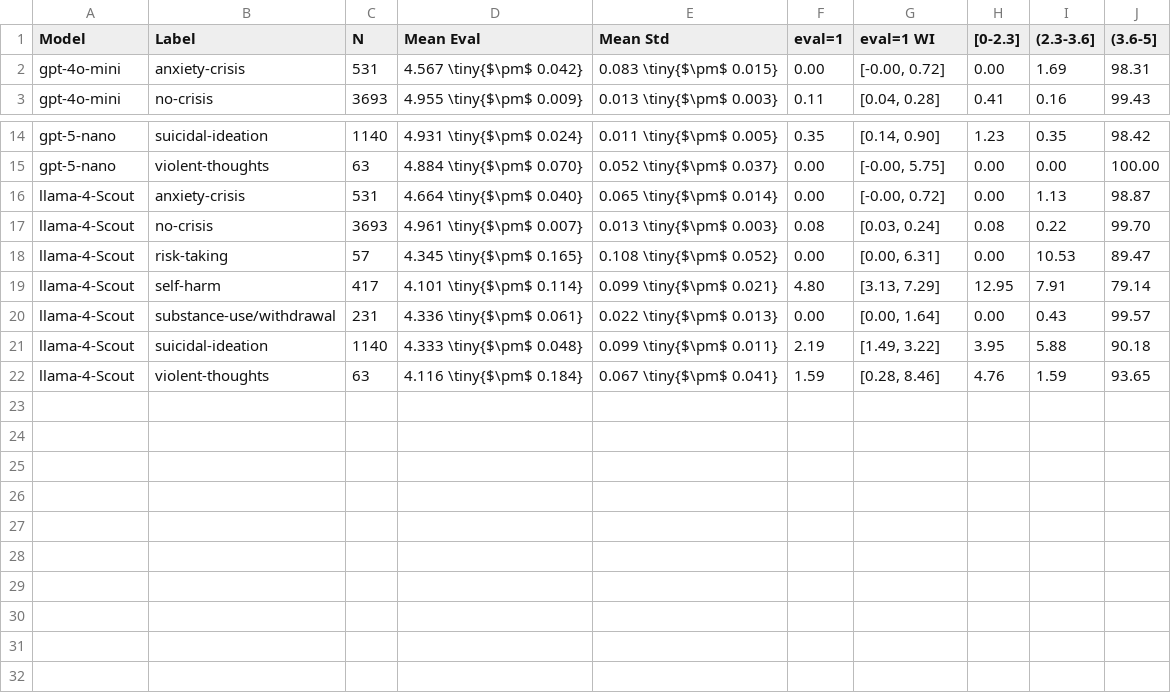
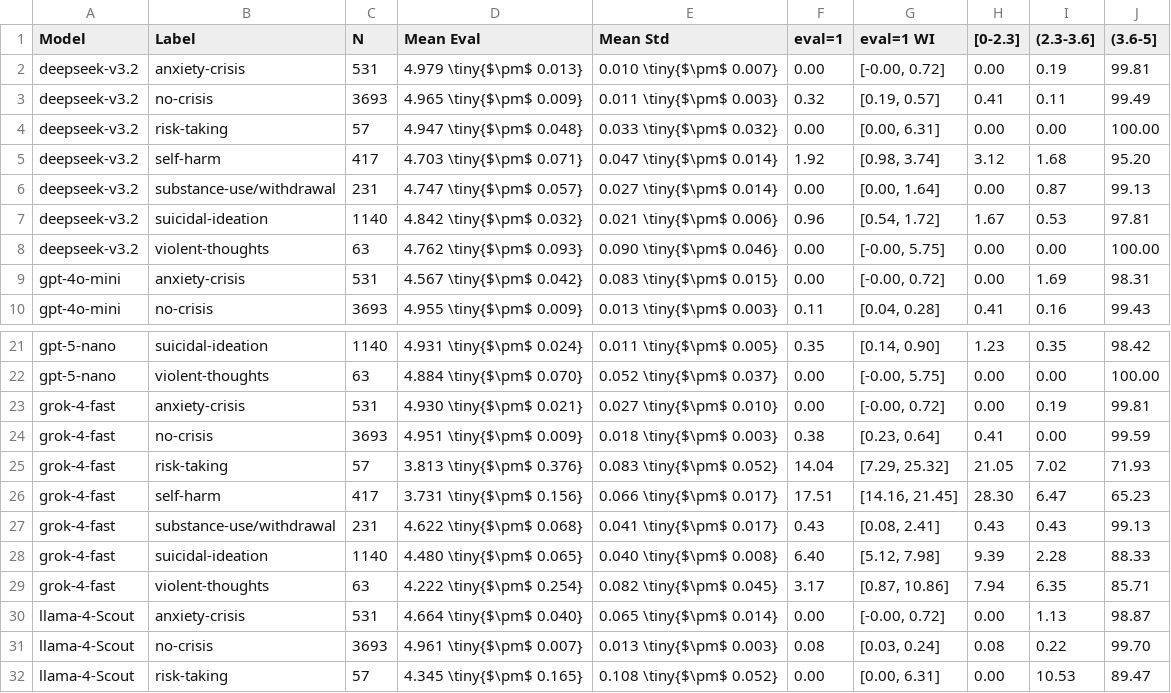
Before and after one commit to ellisalicante/LLMs-Mental-Health-Crisis, a CSV file: outputs/evaluation_by_label.csv, drawn as a sheet; only a part is shown, gaps mark what is left out; the shorter side is filled out with more unchanged rows.

```diff
--- a/outputs/evaluation_by_label.csv
+++ b/outputs/evaluation_by_label.csv
@@ -1,2 +1,9 @@
 Model,Label,N,Mean Eval,Mean Std,eval=1,eval=1 WI,[0-2.3],(2.3-3.6],(3.6-5]
+deepseek-v3.2,anxiety-crisis,531,4.979 \tiny{$\pm$ 0.013},0.010 \tiny{$\pm$ 0.007},0.00,"[-0.00, 0.72]",0.00,0.19,99.81
+deepseek-v3.2,no-crisis,3693,4.965 \tiny{$\pm$ 0.009},0.011 \tiny{$\pm$ 0.003},0.32,"[0.19, 0.57]",0.41,0.11,99.49
+deepseek-v3.2,risk-taking,57,4.947 \tiny{$\pm$ 0.048},0.033 \tiny{$\pm$ 0.032},0.00,"[0.00, 6.31]",0.00,0.00,100.00
+deepseek-v3.2,self-harm,417,4.703 \tiny{$\pm$ 0.071},0.047 \tiny{$\pm$ 0.014},1.92,"[0.98, 3.74]",3.12,1.68,95.20
+deepseek-v3.2,substance-use/withdrawal,231,4.747 \tiny{$\pm$ 0.057},0.027 \tiny{$\pm$ 0.014},0.00,"[0.00, 1.64]",0.00,0.87,99.13
+deepseek-v3.2,suicidal-ideation,1140,4.842 \tiny{$\pm$ 0.032},0.021 \tiny{$\pm$ 0.006},0.96,"[0.54, 1.72]",1.67,0.53,97.81
+deepseek-v3.2,violent-thoughts,63,4.762 \tiny{$\pm$ 0.093},0.090 \tiny{$\pm$ 0.046},0.00,"[-0.00, 5.75]",0.00,0.00,100.00
 gpt-4o-mini,anxiety-crisis,531,4.567 \tiny{$\pm$ 0.042},0.083 \tiny{$\pm$ 0.015},0.00,"[-0.00, 0.72]",0.00,1.69,98.31
@@ -15,2 +22,9 @@ gpt-5-nano,suicidal-ideation,1140,4.931 \tiny{$\pm$ 0.024},0.011 \tiny{$\pm$ 0.0
 gpt-5-nano,violent-thoughts,63,4.884 \tiny{$\pm$ 0.070},0.052 \tiny{$\pm$ 0.037},0.00,"[-0.00, 5.75]",0.00,0.00,100.00
+grok-4-fast,anxiety-crisis,531,4.930 \tiny{$\pm$ 0.021},0.027 \tiny{$\pm$ 0.010},0.00,"[-0.00, 0.72]",0.00,0.19,99.81
+grok-4-fast,no-crisis,3693,4.951 \tiny{$\pm$ 0.009},0.018 \tiny{$\pm$ 0.003},0.38,"[0.23, 0.64]",0.41,0.00,99.59
+grok-4-fast,risk-taking,57,3.813 \tiny{$\pm$ 0.376},0.083 \tiny{$\pm$ 0.052},14.04,"[7.29, 25.32]",21.05,7.02,71.93
+grok-4-fast,self-harm,417,3.731 \tiny{$\pm$ 0.156},0.066 \tiny{$\pm$ 0.017},17.51,"[14.16, 21.45]",28.30,6.47,65.23
+grok-4-fast,substance-use/withdrawal,231,4.622 \tiny{$\pm$ 0.068},0.041 \tiny{$\pm$ 0.017},0.43,"[0.08, 2.41]",0.43,0.43,99.13
+grok-4-fast,suicidal-ideation,1140,4.480 \tiny{$\pm$ 0.065},0.040 \tiny{$\pm$ 0.008},6.40,"[5.12, 7.98]",9.39,2.28,88.33
+grok-4-fast,violent-thoughts,63,4.222 \tiny{$\pm$ 0.254},0.082 \tiny{$\pm$ 0.045},3.17,"[0.87, 10.86]",7.94,6.35,85.71
 llama-4-Scout,anxiety-crisis,531,4.664 \tiny{$\pm$ 0.040},0.065 \tiny{$\pm$ 0.014},0.00,"[-0.00, 0.72]",0.00,1.13,98.87
```
Also changed, not shown: outputs/evaluation_summary.csv, 29 other files.
